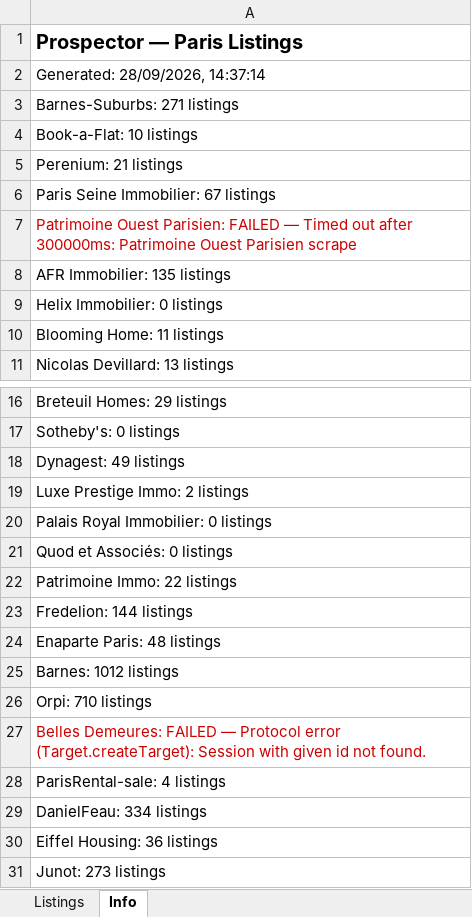
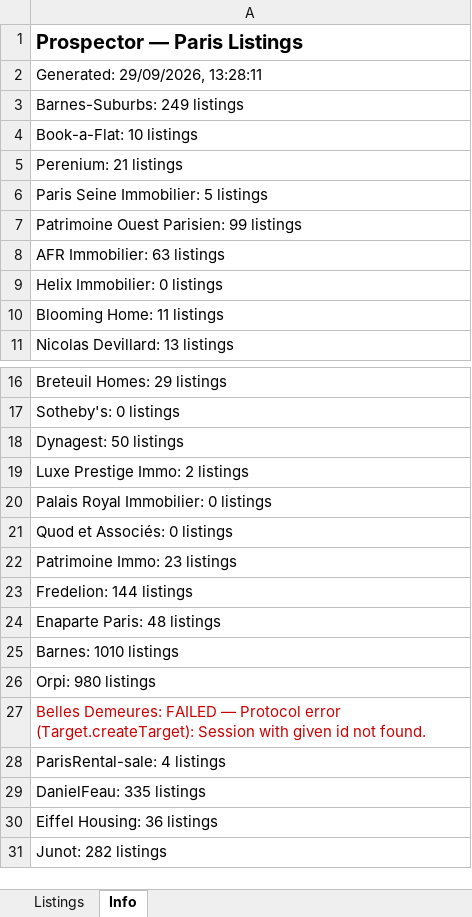
Before and after one commit to YFIP/House-Search-Agent, an Excel workbook: listings-sale.xlsx, sheet Info, drawn as a sheet; only a part is shown, gaps mark what is left out; values as stored, in another font and other column widths than the file's, no borders; the diff names each change by its address in the sheet, - before the commit and + after, or states it on an @@ line.

```diff
--- a/listings-sale.xlsx (sheet Info)
+++ b/listings-sale.xlsx (sheet Info)
-A2: Generated: 28/09/2026, 14:37:14
+A2: Generated: 29/09/2026, 13:28:11
-A3: Barnes-Suburbs: 271 listings
+A3: Barnes-Suburbs: 249 listings
-A6: Paris Seine Immobilier: 67 listings
+A6: Paris Seine Immobilier: 5 listings
-A7: …Ouest Parisien: FAILED — Timed out after 300000ms: Patrimoine Ouest Parisien scrape
+A7: …Ouest Parisien: 99 listings
-A7 text colour: #CC0000
+A7 text colour: black
-A8: AFR Immobilier: 135 listings
+A8: AFR Immobilier: 63 listings
-A18: Dynagest: 49 listings
+A18: Dynagest: 50 listings
-A22: Patrimoine Immo: 22 listings
+A22: Patrimoine Immo: 23 listings
-A25: Barnes: 1012 listings
+A25: Barnes: 1010 listings
-A26: Orpi: 710 listings
+A26: Orpi: 980 listings
-A29: DanielFeau: 334 listings
+A29: DanielFeau: 335 listings
-A31: Junot: 273 listings
+A31: Junot: 282 listings
```
Also changed, not shown: sheet Listings, listings.xlsx, 1 other file.
